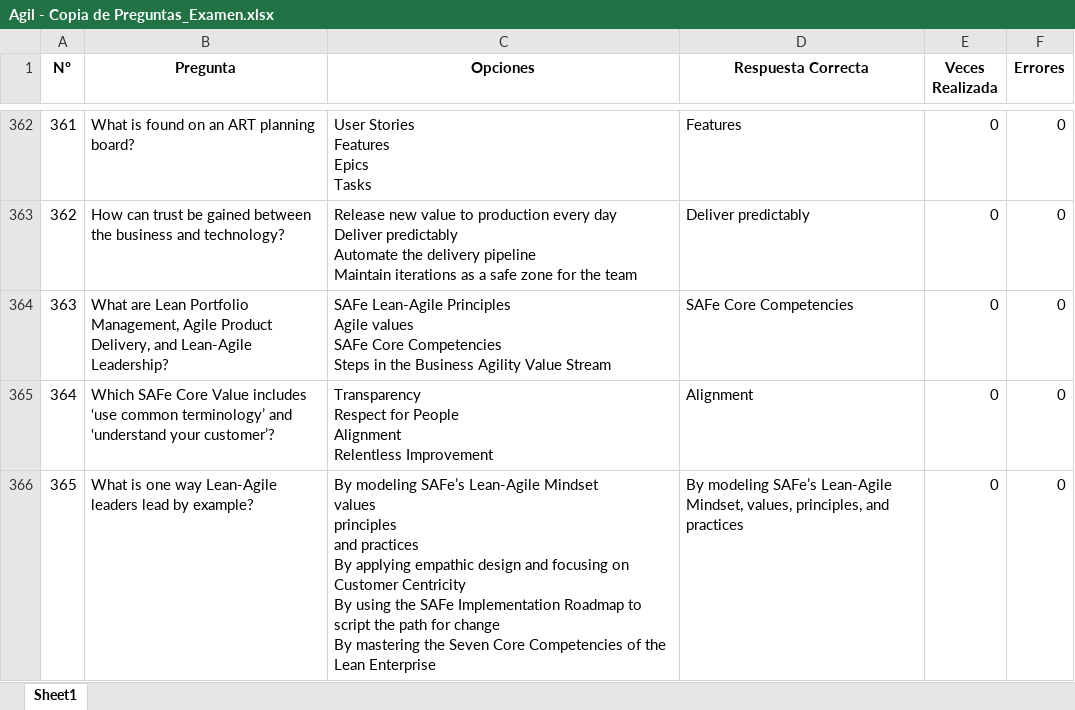
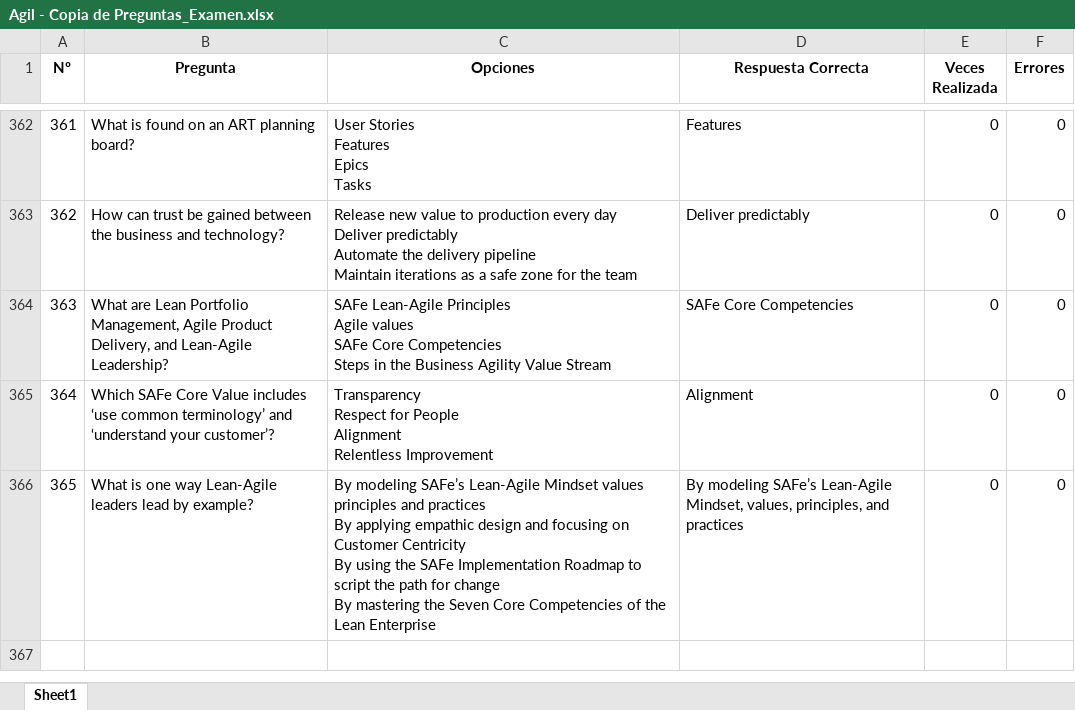
Before and after one commit to Jormart/safe-trainer, an Excel workbook: Agil - Copia de Preguntas_Examen.xlsx, sheet Sheet1, drawn as a sheet; only a part is shown, gaps mark what is left out; values as stored, in another font and other column widths than the file's, no borders; the diff names each change by its address in the sheet, - before the commit and + after, or states it on an @@ line.

Commit message:
Fichero de Preguntas - Corrección

```diff
--- a/Agil - Copia de Preguntas_Examen.xlsx (sheet Sheet1)
+++ b/Agil - Copia de Preguntas_Examen.xlsx (sheet Sheet1)
-C366 (Opciones): …Lean Enterprise
+C366 (Opciones): …Lean Enterprise
```
Also changed, not shown: 2 other files.
